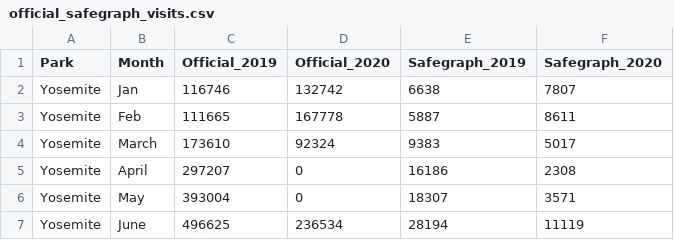
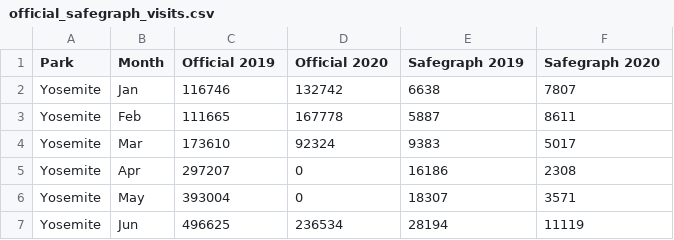
Before and after one commit to gladcolor/tweet_translator, a CSV file: official_safegraph_visits.csv, drawn as a sheet; only a part is shown; the diff covers the shown part only.

Commit message:
Add files via upload

```diff
--- a/official_safegraph_visits.csv
+++ b/official_safegraph_visits.csv
@@ -1,7 +1,7 @@
-Park,Month,Official_2019,Official_2020,Safegraph_2019,Safegraph_2020
+Park,Month,Official 2019,Official 2020,Safegraph 2019,Safegraph 2020
 Yosemite,Jan,116746,132742,6638,7807
 Yosemite,Feb,111665,167778,5887,8611
-Yosemite,March,173610,92324,9383,5017
-Yosemite,April,297207,0,16186,2308
+Yosemite,Mar,173610,92324,9383,5017
+Yosemite,Apr,297207,0,16186,2308
 Yosemite,May,393004,0,18307,3571
-Yosemite,June,496625,236534,28194,11119
+Yosemite,Jun,496625,236534,28194,11119
```
Also changed, not shown: 33 edited cells elsewhere in this file.
